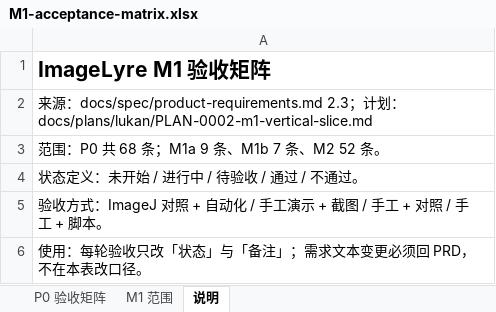
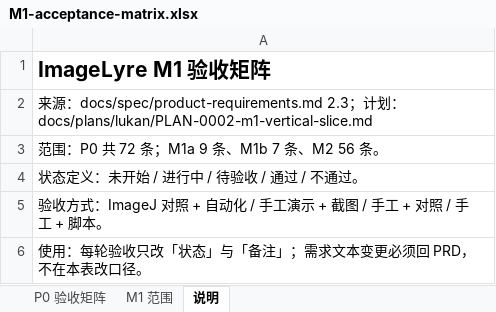
Before and after one commit to xknife-erian/ImageLyre, an Excel workbook: docs/spec/M1-acceptance-matrix.xlsx, sheet 说明, drawn as a sheet; values as stored, in another font and other column widths than the file's, no borders; the diff names each change by its address in the sheet, - before the commit and + after, or states it on an @@ line.

```diff
--- a/docs/spec/M1-acceptance-matrix.xlsx (sheet 说明)
+++ b/docs/spec/M1-acceptance-matrix.xlsx (sheet 说明)
-A3: 范围：P0 共 68 条；M1a 9 条、M1b 7 条、M2 52 条。
+A3: 范围：P0 共 72 条；M1a 9 条、M1b 7 条、M2 56 条。
```
Also changed, not shown: sheet P0 验收矩阵, 5 other files.
